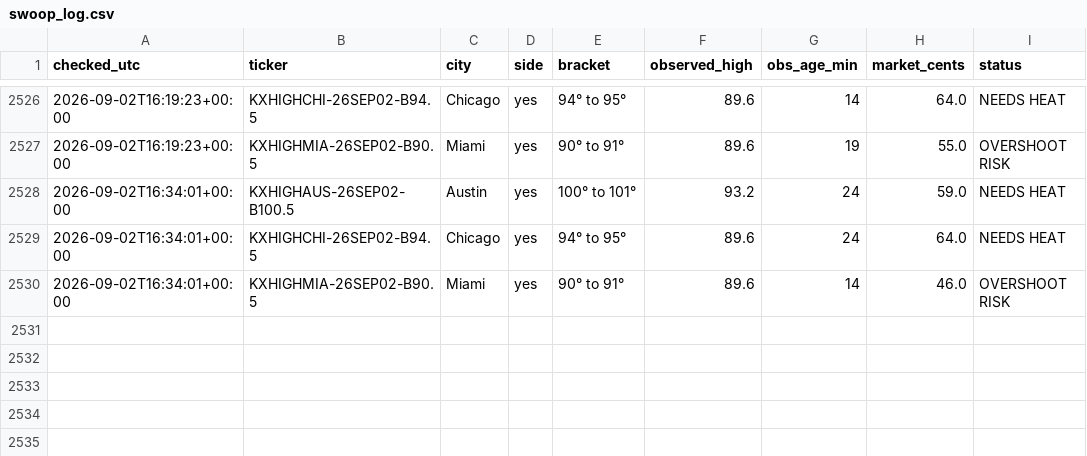
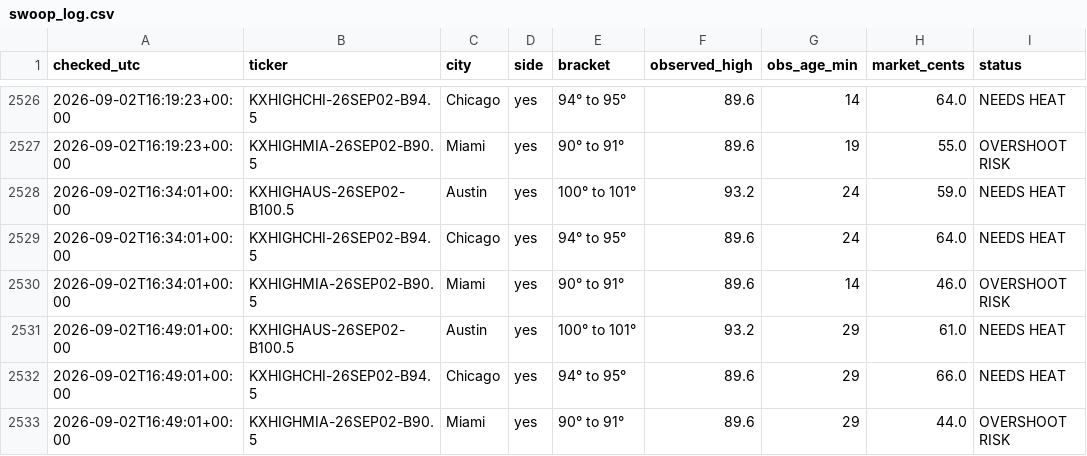
Before and after one commit to chrisscott2526-prog/Weather-Bot, a CSV file: swoop_log.csv, drawn as a sheet; only a part is shown, gaps mark what is left out; the diff names each change by its address in the sheet, - before the commit and + after, or states it on an @@ line.

```diff
--- a/swoop_log.csv
+++ b/swoop_log.csv
+row 2531: 2026-09-02T16:49:01+00:00 | KXHIGHAUS-26SEP02-B100.5 | Austin | yes | 100° to 101° | 93.2 | 29 | 61.0 | NEEDS HEAT
+row 2532: 2026-09-02T16:49:01+00:00 | KXHIGHCHI-26SEP02-B94.5 | Chicago | yes | 94° to 95° | 89.6 | 29 | 66.0 | NEEDS HEAT
+row 2533: 2026-09-02T16:49:01+00:00 | KXHIGHMIA-26SEP02-B90.5 | Miami | yes | 90° to 91° | 89.6 | 29 | 44.0 | OVERSHOOT RISK
```
Also changed, not shown: 4 other files.
